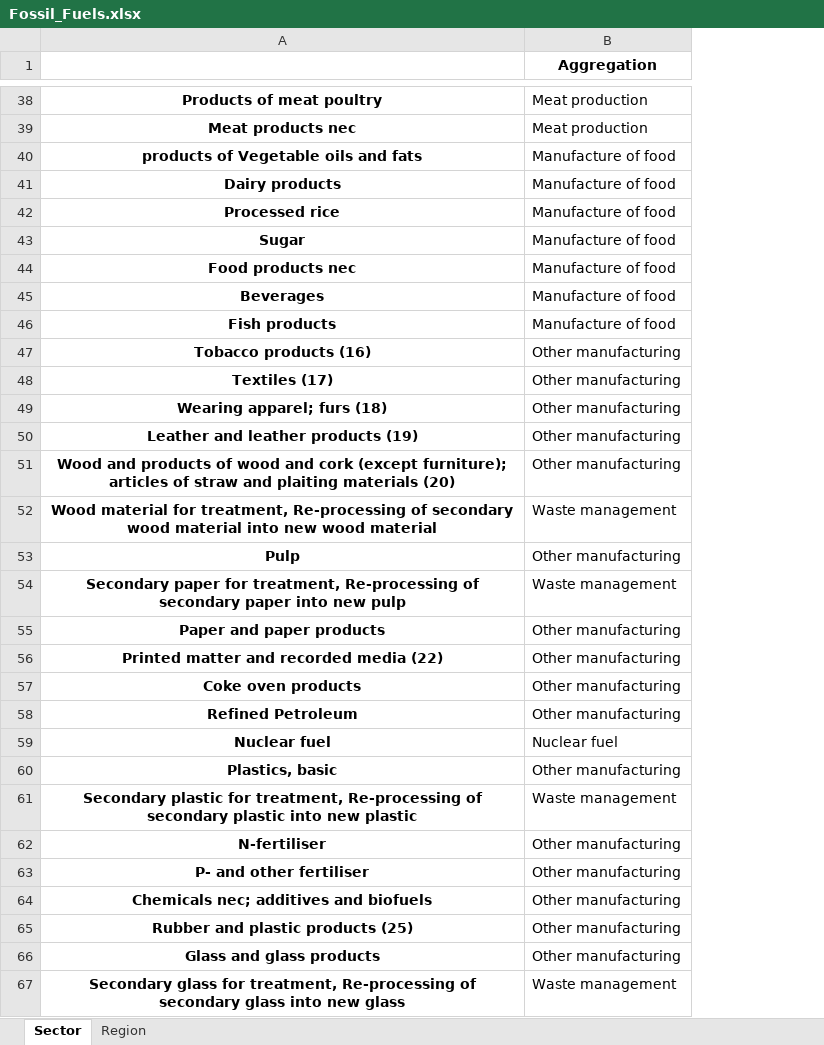
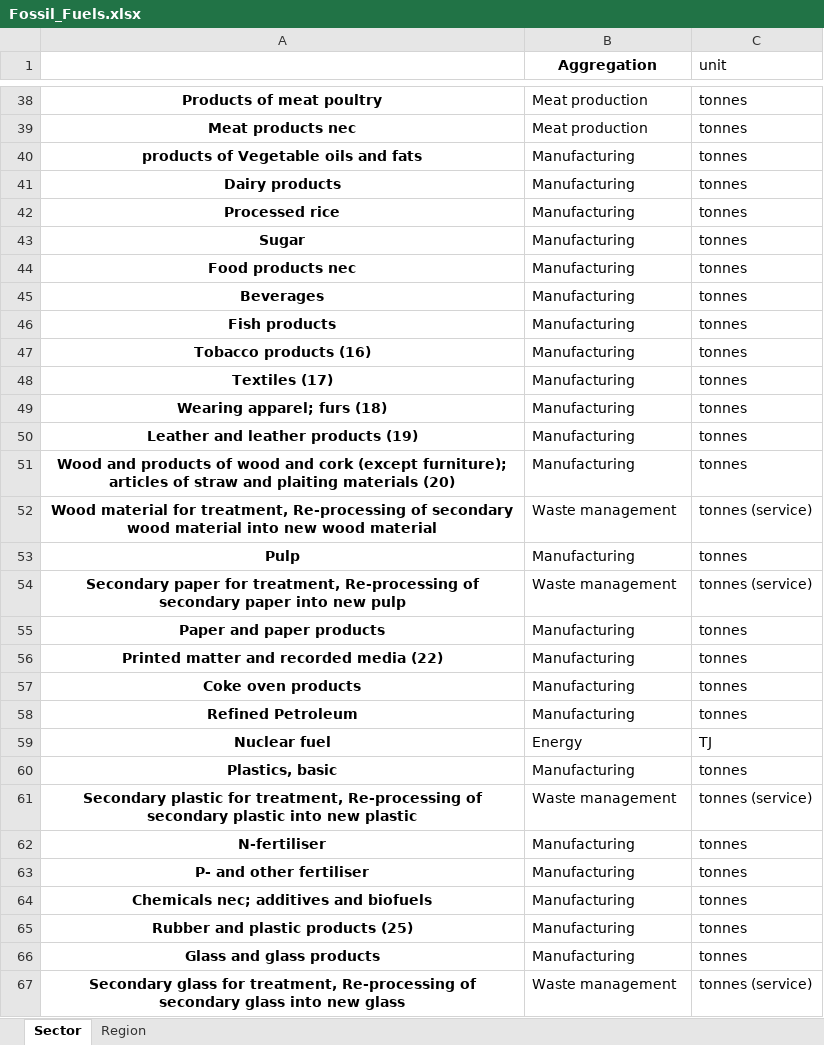
Before and after one commit to giacfalk/MEAT_SSA, an Excel workbook: MRIO/Aggregations/Fossil_Fuels.xlsx, sheet Sector, drawn as a sheet; only a part is shown, gaps mark what is left out; values as stored, in another font and other column widths than the file's, no borders; the diff covers the shown part only; the diff names each change by its address in the sheet, - before the commit and + after, or states it on an @@ line.

```diff
--- a/MRIO/Aggregations/Fossil_Fuels.xlsx (sheet Sector)
+++ b/MRIO/Aggregations/Fossil_Fuels.xlsx (sheet Sector)
+column C (unit), rows 38-67: tonnes | tonnes | tonnes | tonnes | tonnes | tonnes | tonnes | tonnes | tonnes | tonnes | tonnes | tonnes | tonnes | tonnes | tonnes (service) | tonnes | tonnes (service) | tonnes | tonnes | tonnes | tonnes | TJ | tonnes | tonnes (service) | tonnes | tonnes | tonnes | tonnes | tonnes | tonnes (service)
-B40:B46 (Aggregation): Manufacture of food
+B40:B46 (Aggregation): Manufacturing
-B47:B51 (Aggregation): Other manufacturing
+B47:B51 (Aggregation): Manufacturing
-B53 (Aggregation): Other manufacturing
+B53 (Aggregation): Manufacturing
-B55:B58 (Aggregation): Other manufacturing
+B55:B58 (Aggregation): Manufacturing
-B59 (Aggregation): Nuclear fuel
+B59 (Aggregation): Energy
-B60 (Aggregation): Other manufacturing
+B60 (Aggregation): Manufacturing
-B62:B66 (Aggregation): Other manufacturing
+B62:B66 (Aggregation): Manufacturing
```
Also changed, not shown: 53 edited cells elsewhere in this sheet, sheet Region, 12 other files.
